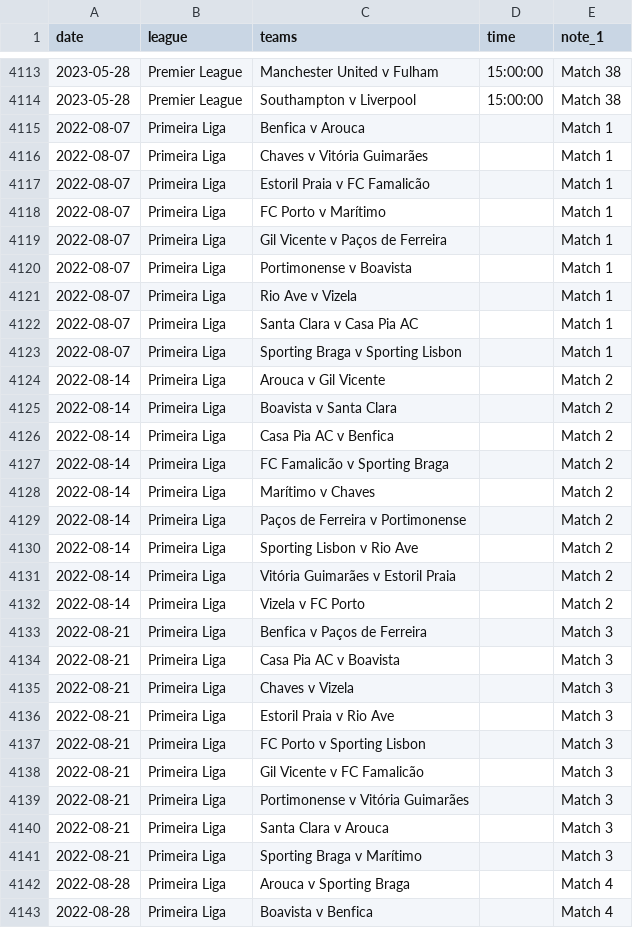
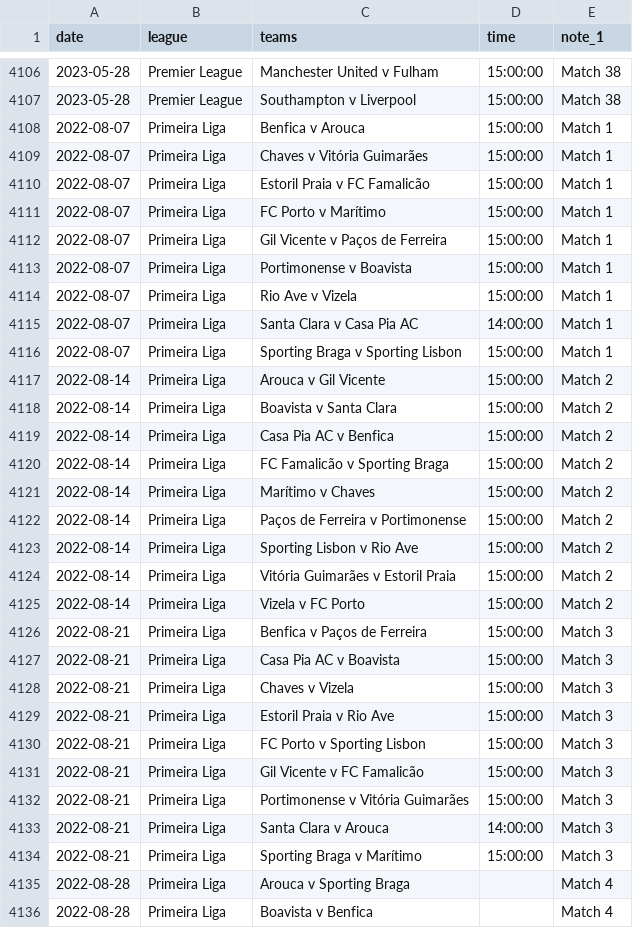
Before and after one commit to darmeth/football-fixtures, a CSV file: data/football-fixtures.csv, drawn as a sheet; only a part is shown, gaps mark what is left out; the diff covers the shown part only.

```diff
--- a/data/football-fixtures.csv
+++ b/data/football-fixtures.csv
@@ -4114,29 +4107,29 @@ date,league,teams,time,note_1
 2023-05-28,Premier League,Southampton v Liverpool,15:00:00,Match 38
-2022-08-07,Primeira Liga,Benfica v Arouca,,Match 1
-2022-08-07,Primeira Liga,Chaves v Vitória Guimarães,,Match 1
-2022-08-07,Primeira Liga,Estoril Praia v FC Famalicão,,Match 1
-2022-08-07,Primeira Liga,FC Porto v Marítimo,,Match 1
-2022-08-07,Primeira Liga,Gil Vicente v Paços de Ferreira,,Match 1
-2022-08-07,Primeira Liga,Portimonense v Boavista,,Match 1
-2022-08-07,Primeira Liga,Rio Ave v Vizela,,Match 1
-2022-08-07,Primeira Liga,Santa Clara v Casa Pia AC,,Match 1
-2022-08-07,Primeira Liga,Sporting Braga v Sporting Lisbon,,Match 1
-2022-08-14,Primeira Liga,Arouca v Gil Vicente,,Match 2
-2022-08-14,Primeira Liga,Boavista v Santa Clara,,Match 2
-2022-08-14,Primeira Liga,Casa Pia AC v Benfica,,Match 2
-2022-08-14,Primeira Liga,FC Famalicão v Sporting Braga,,Match 2
-2022-08-14,Primeira Liga,Marítimo v Chaves,,Match 2
-2022-08-14,Primeira Liga,Paços de Ferreira v Portimonense,,Match 2
-2022-08-14,Primeira Liga,Sporting Lisbon v Rio Ave,,Match 2
-2022-08-14,Primeira Liga,Vitória Guimarães v Estoril Praia,,Match 2
-2022-08-14,Primeira Liga,Vizela v FC Porto,,Match 2
-2022-08-21,Primeira Liga,Benfica v Paços de Ferreira,,Match 3
-2022-08-21,Primeira Liga,Casa Pia AC v Boavista,,Match 3
-2022-08-21,Primeira Liga,Chaves v Vizela,,Match 3
-2022-08-21,Primeira Liga,Estoril Praia v Rio Ave,,Match 3
-2022-08-21,Primeira Liga,FC Porto v Sporting Lisbon,,Match 3
-2022-08-21,Primeira Liga,Gil Vicente v FC Famalicão,,Match 3
-2022-08-21,Primeira Liga,Portimonense v Vitória Guimarães,,Match 3
-2022-08-21,Primeira Liga,Santa Clara v Arouca,,Match 3
-2022-08-21,Primeira Liga,Sporting Braga v Marítimo,,Match 3
+2022-08-07,Primeira Liga,Benfica v Arouca,15:00:00,Match 1
+2022-08-07,Primeira Liga,Chaves v Vitória Guimarães,15:00:00,Match 1
+2022-08-07,Primeira Liga,Estoril Praia v FC Famalicão,15:00:00,Match 1
+2022-08-07,Primeira Liga,FC Porto v Marítimo,15:00:00,Match 1
+2022-08-07,Primeira Liga,Gil Vicente v Paços de Ferreira,15:00:00,Match 1
+2022-08-07,Primeira Liga,Portimonense v Boavista,15:00:00,Match 1
+2022-08-07,Primeira Liga,Rio Ave v Vizela,15:00:00,Match 1
+2022-08-07,Primeira Liga,Santa Clara v Casa Pia AC,14:00:00,Match 1
+2022-08-07,Primeira Liga,Sporting Braga v Sporting Lisbon,15:00:00,Match 1
+2022-08-14,Primeira Liga,Arouca v Gil Vicente,15:00:00,Match 2
+2022-08-14,Primeira Liga,Boavista v Santa Clara,15:00:00,Match 2
+2022-08-14,Primeira Liga,Casa Pia AC v Benfica,15:00:00,Match 2
+2022-08-14,Primeira Liga,FC Famalicão v Sporting Braga,15:00:00,Match 2
+2022-08-14,Primeira Liga,Marítimo v Chaves,15:00:00,Match 2
+2022-08-14,Primeira Liga,Paços de Ferreira v Portimonense,15:00:00,Match 2
+2022-08-14,Primeira Liga,Sporting Lisbon v Rio Ave,15:00:00,Match 2
+2022-08-14,Primeira Liga,Vitória Guimarães v Estoril Praia,15:00:00,Match 2
+2022-08-14,Primeira Liga,Vizela v FC Porto,15:00:00,Match 2
+2022-08-21,Primeira Liga,Benfica v Paços de Ferreira,15:00:00,Match 3
+2022-08-21,Primeira Liga,Casa Pia AC v Boavista,15:00:00,Match 3
+2022-08-21,Primeira Liga,Chaves v Vizela,15:00:00,Match 3
+2022-08-21,Primeira Liga,Estoril Praia v Rio Ave,15:00:00,Match 3
+2022-08-21,Primeira Liga,FC Porto v Sporting Lisbon,15:00:00,Match 3
+2022-08-21,Primeira Liga,Gil Vicente v FC Famalicão,15:00:00,Match 3
+2022-08-21,Primeira Liga,Portimonense v Vitória Guimarães,15:00:00,Match 3
+2022-08-21,Primeira Liga,Santa Clara v Arouca,14:00:00,Match 3
+2022-08-21,Primeira Liga,Sporting Braga v Marítimo,15:00:00,Match 3
 2022-08-28,Primeira Liga,Arouca v Sporting Braga,,Match 4
```
Also changed, not shown: 1 added row, 13 removed rows and 53 edited cells elsewhere in this file, data/football-fixtures-women.csv, 1 other file.
